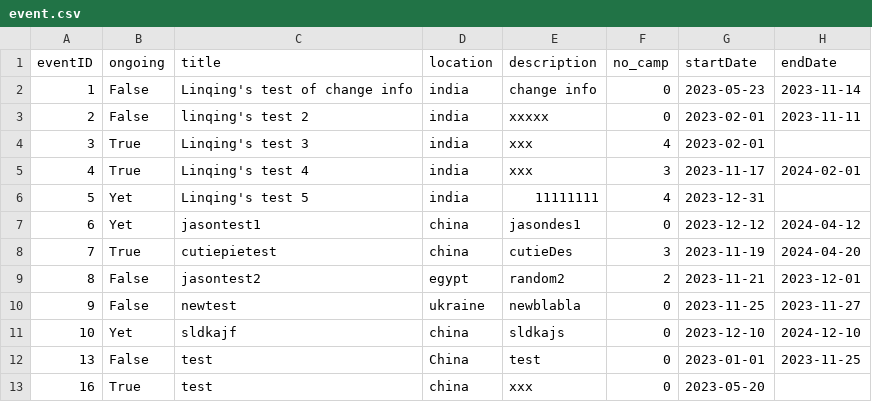
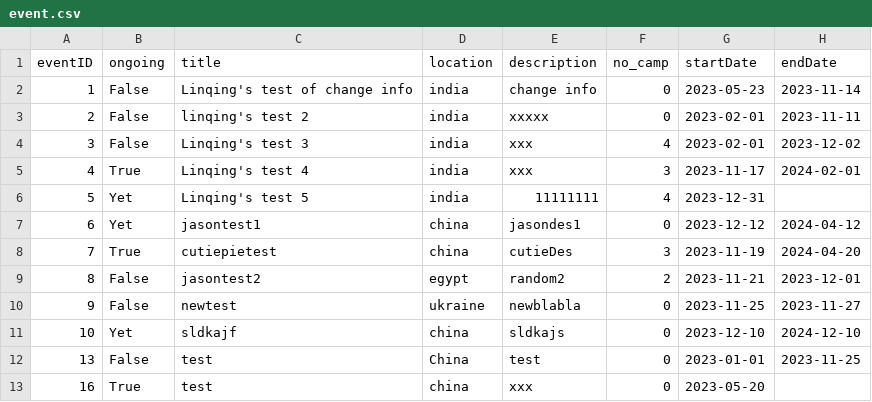
Before and after one commit to bennylao/ucl-humanitarian-management-system-CLI, a CSV file: humanitarian_management_system/data/event.csv, drawn as a sheet.

Commit message:
close camp when close event

```diff
--- a/humanitarian_management_system/data/event.csv
+++ b/humanitarian_management_system/data/event.csv
@@ -3,3 +3,3 @@ eventID,ongoing,title,location,description,no_camp,startDate,endDate
 2,False,linqing's test 2,india,xxxxx,0,2023-02-01,2023-11-11
-3,True,Linqing's test 3,india,xxx,4,2023-02-01,
+3,False,Linqing's test 3,india,xxx,4,2023-02-01,2023-12-02
 4,True,Linqing's test 4,india,xxx,3,2023-11-17,2024-02-01
```
Also changed, not shown: 3 other files.
